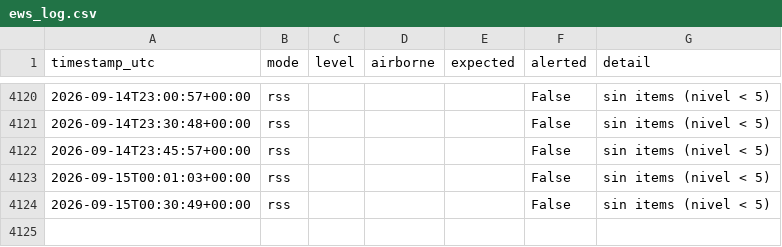
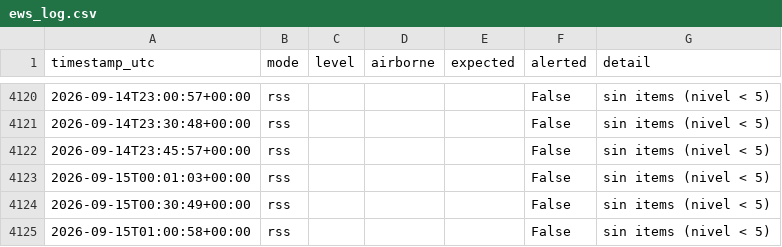
Before and after one commit to torresl-cmyk/EWS-Monitor, a CSV file: ews_log.csv, drawn as a sheet; only a part is shown, gaps mark what is left out.

Commit message:
ews: update state/log

```diff
--- a/ews_log.csv
+++ b/ews_log.csv
@@ -4124 +4124,2 @@ timestamp_utc,mode,level,airborne,expected,alerted,detail
 2026-09-15T00:30:49+00:00,rss,,,,False,sin items (nivel < 5)
+2026-09-15T01:00:58+00:00,rss,,,,False,sin items (nivel < 5)
```
